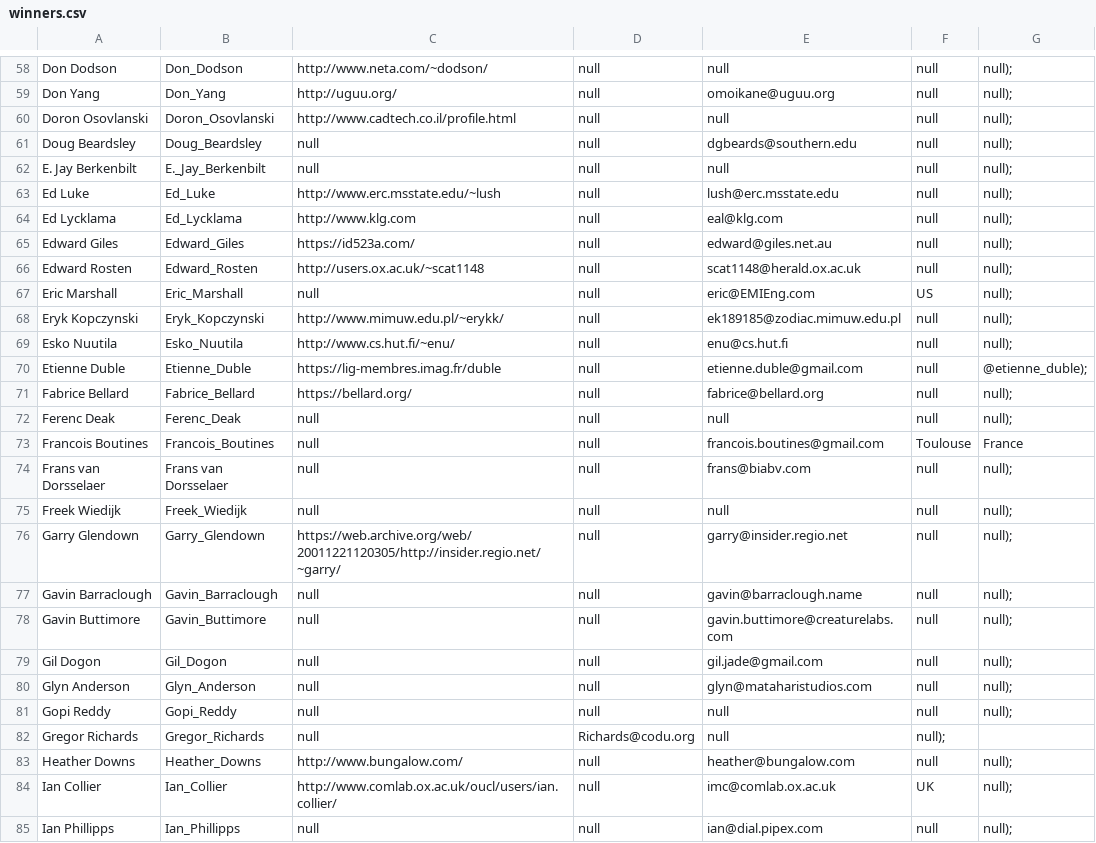
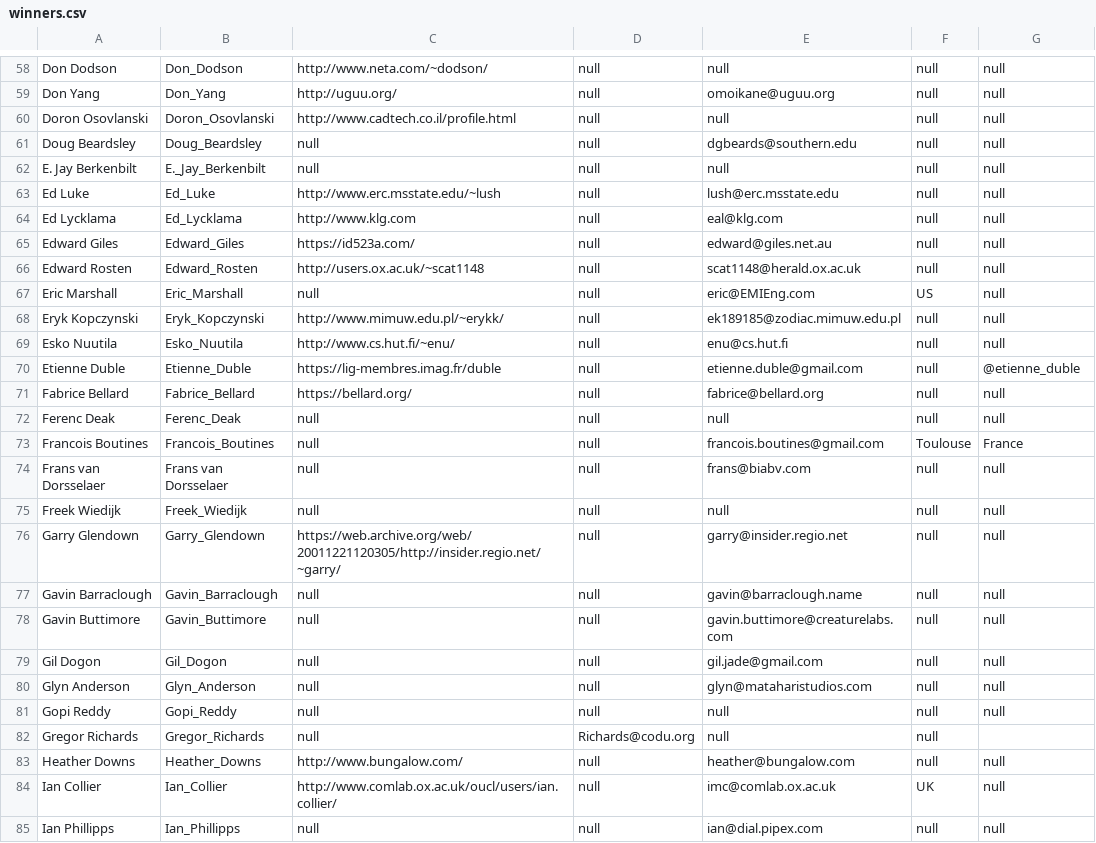
Before and after one commit to ioccc-src/winner, a CSV file: tmp/winners.csv, drawn as a sheet; only a part is shown, gaps mark what is left out; the diff covers the shown part only; the diff names each change by its address in the sheet, - before the commit and + after, or states it on an @@ line.

```diff
--- a/tmp/winners.csv
+++ b/tmp/winners.csv
-G58:G69: null);
+G58:G69: null
-G70: @etienne_duble);
+G70: @etienne_duble
-G71:G72: null);
+G71:G72: null
-G74:G81: null);
+G74:G81: null
-F82: null);
+F82: null
-G83:G85: null);
+G83:G85: null
```
Also changed, not shown: 165 edited cells elsewhere in this file.
